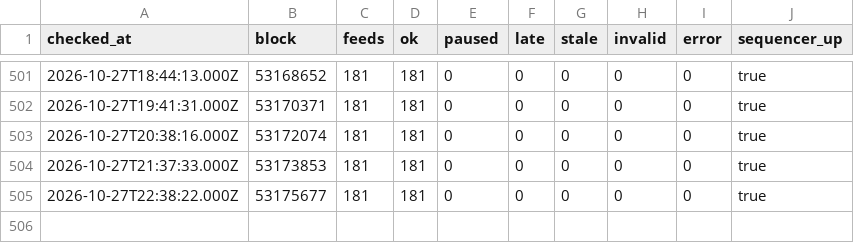
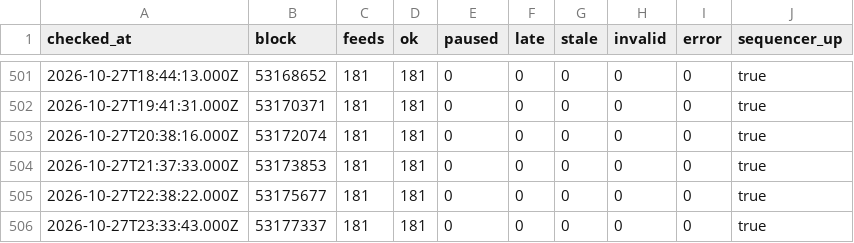
Before and after one commit to bactory-tech/oracle-watch, a CSV file: data/history.csv, drawn as a sheet; only a part is shown, gaps mark what is left out; the diff names each change by its address in the sheet, - before the commit and + after, or states it on an @@ line.

```diff
--- a/data/history.csv
+++ b/data/history.csv
+row 506: 2026-10-27T23:33:43.000Z | 53177337 | 181 | 181 | 0 | 0 | 0 | 0 | 0 | true
```
Also changed, not shown: 2 other files.
